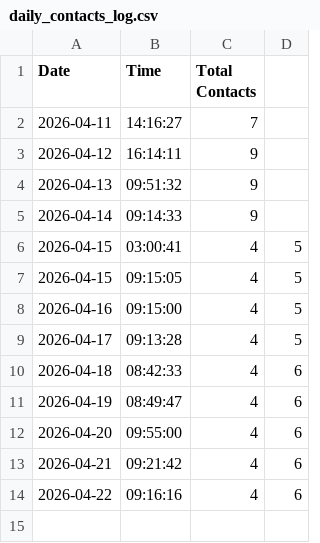
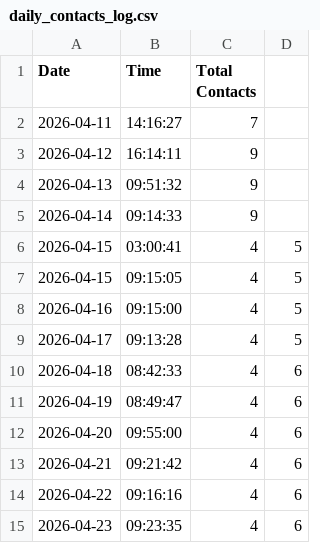
Before and after one commit to Dhakal1997/supabase-python, a CSV file: daily_contacts_log.csv, drawn as a sheet; the diff names each change by its address in the sheet, - before the commit and + after, or states it on an @@ line.

```diff
--- a/daily_contacts_log.csv
+++ b/daily_contacts_log.csv
+row 15: 2026-04-23 | 09:23:35 | 4 | 6
```
